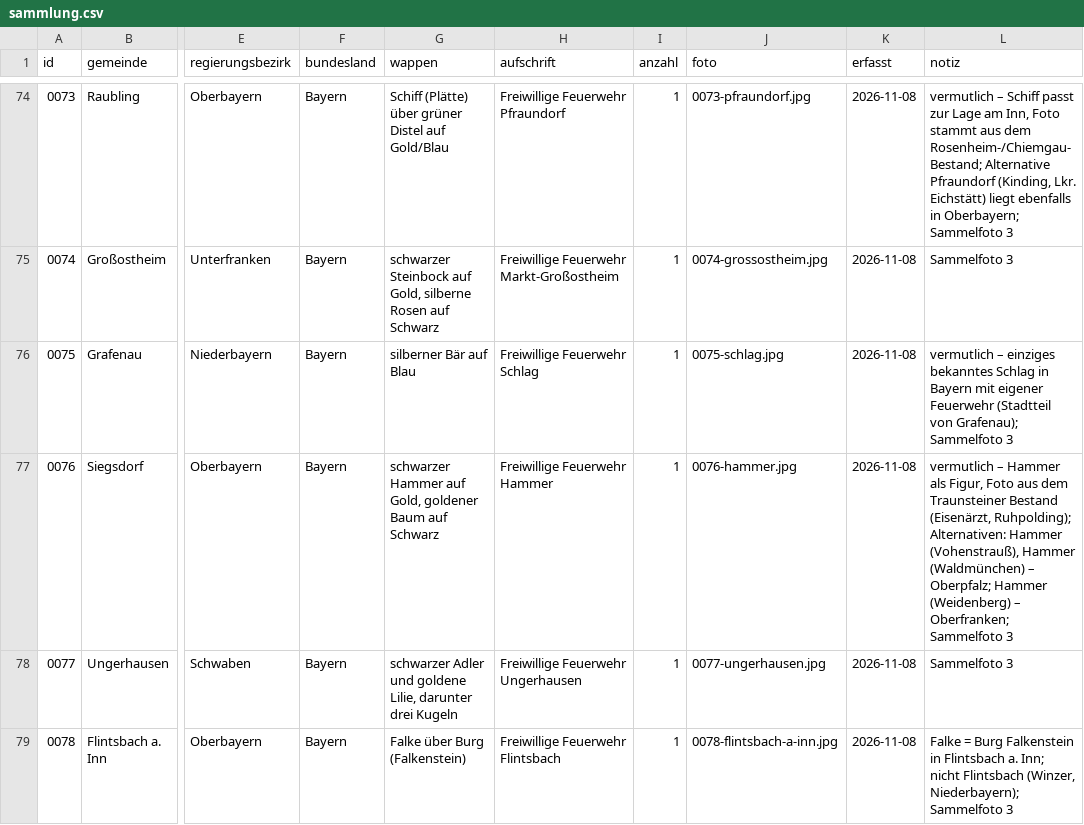
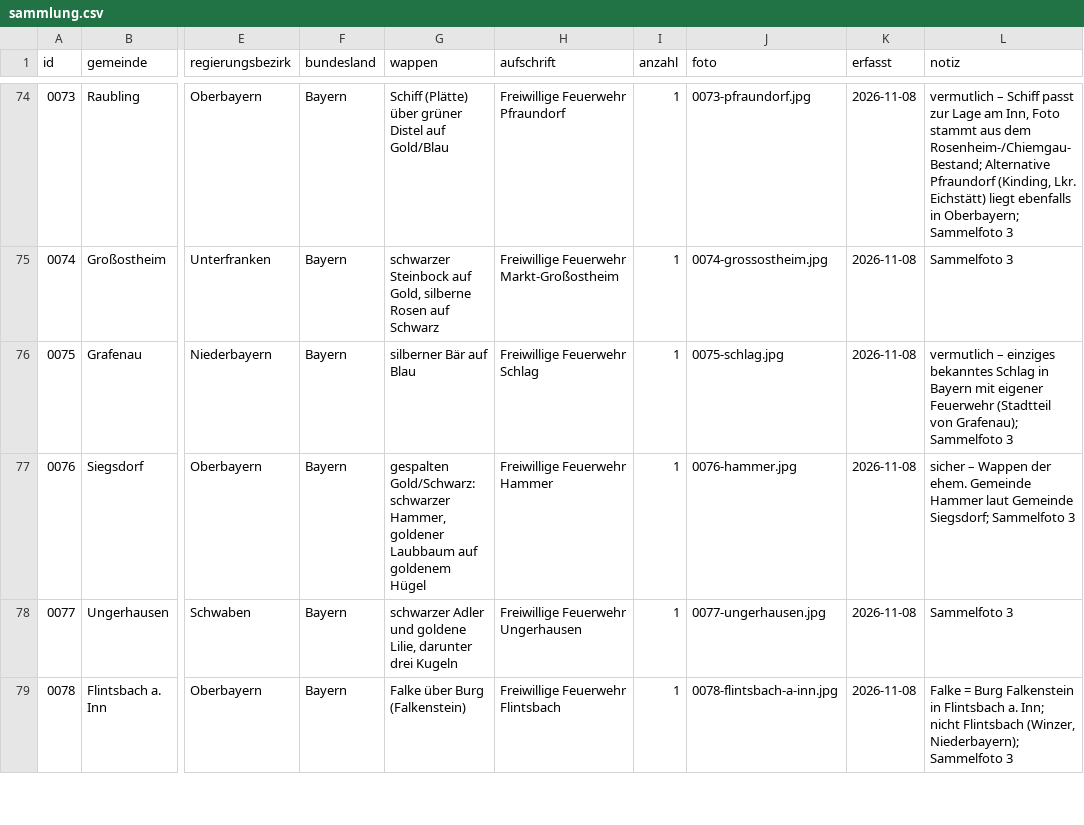
Before and after one commit to Kempasbou/aermelabzeichen, a CSV file: sammlung.csv, drawn as a sheet; only a part is shown, gaps mark what is left out; the diff names each change by its address in the sheet, - before the commit and + after, or states it on an @@ line.

```diff
--- a/sammlung.csv
+++ b/sammlung.csv
-G77 (wappen): schwarzer Hammer auf Gold, goldener Baum auf Schwarz
+G77 (wappen): gespalten Gold/Schwarz: schwarzer Hammer, goldener Laubbaum auf goldenem Hügel
-L77 (notiz): vermutlich – Hammer als Figur, Foto aus dem Traunsteiner Bestand (Eisenärzt, Ruhpolding); Alternativen: Hammer (Vohenstrauß), Hammer (Waldmünchen) – Oberpfalz; Hammer (Weidenberg) – Oberfranken; Sammelfoto 3
+L77 (notiz): sicher – Wappen der ehem. Gemeinde Hammer laut Gemeinde Siegsdorf; Sammelfoto 3
```
